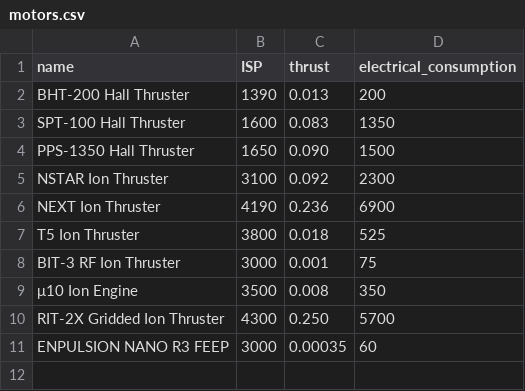
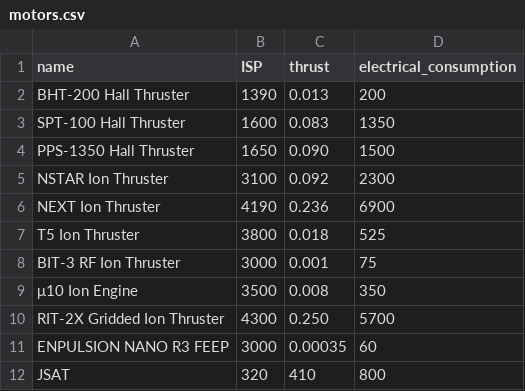
Before and after one commit to maxerest/SSA, a CSV file: src/main/resources/subsystems/motors.csv, drawn as a sheet.

```diff
--- a/src/main/resources/subsystems/motors.csv
+++ b/src/main/resources/subsystems/motors.csv
@@ -11 +11,2 @@ RIT-2X Gridded Ion Thruster,4300,0.250,5700
 ENPULSION NANO R3 FEEP,3000,0.00035,60
+JSAT, 320,410,800
```
Also changed, not shown: src/main/resources/Satcom/GS_coordinates.csv, 8 other files.
